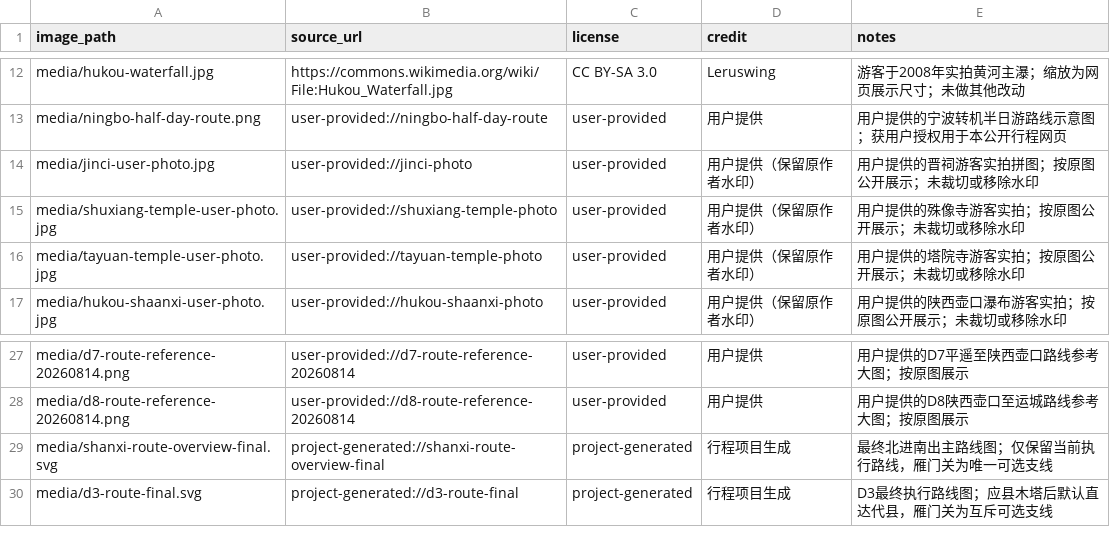
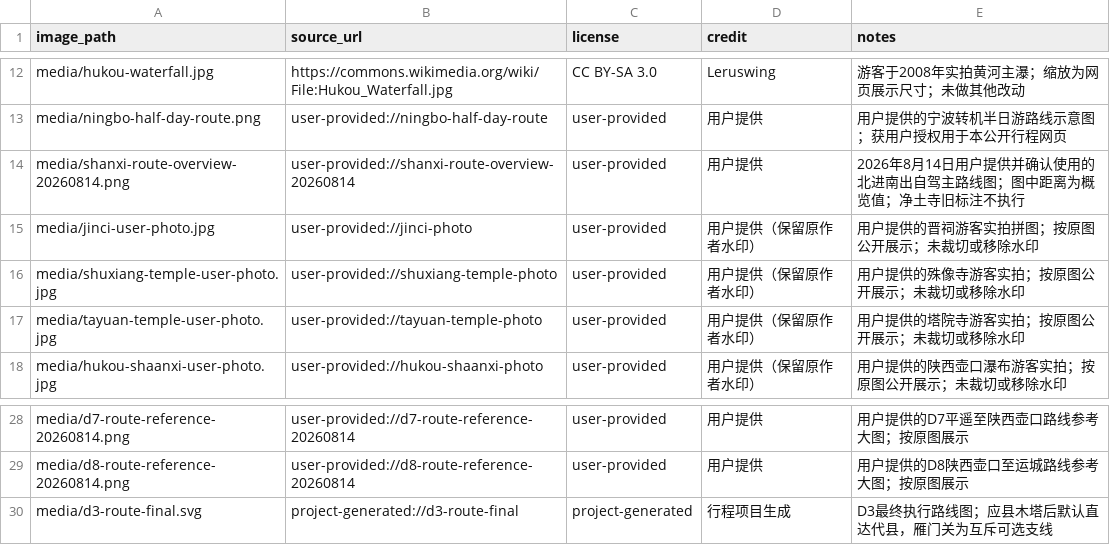
Before and after one commit to alanhsun/shanxi-2026-08, a CSV file: data/images.csv, drawn as a sheet; only a part is shown, gaps mark what is left out; removed rows and columns are numbered as before the commit, all else as after; the diff names each change by its address in the sheet, - before the commit and + after, or states it on an @@ line.

```diff
--- a/data/images.csv
+++ b/data/images.csv
+row 14: media/shanxi-route-overview-20260814.png | user-provided://shanxi-route-overview-20260814 | user-provided | 用户提供 | 2026年8月14日用户提供并确认使用的北进南出自驾主路线图；图中距离为概览值；净土寺旧标注不执行
-row 29: media/shanxi-route-overview-final.svg | project-generated://shanxi-route-overview-final | project-generated | 行程项目生成 | 最终北进南出主路线图；仅保留当前执行路线，雁门关为唯一可选支线
```
Also changed, not shown: 3 other files.
